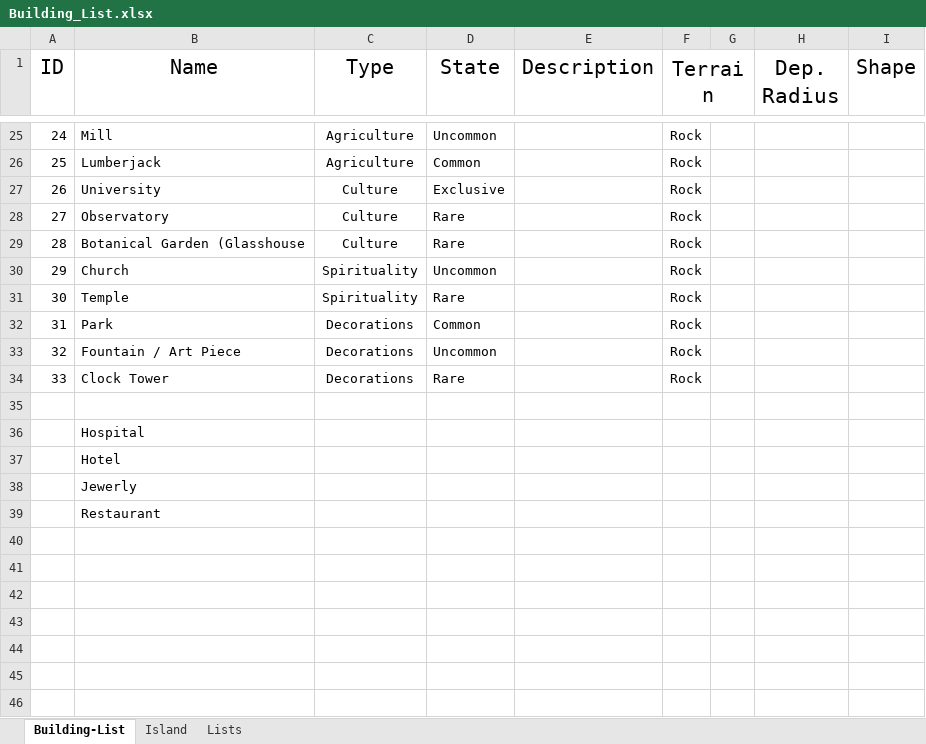
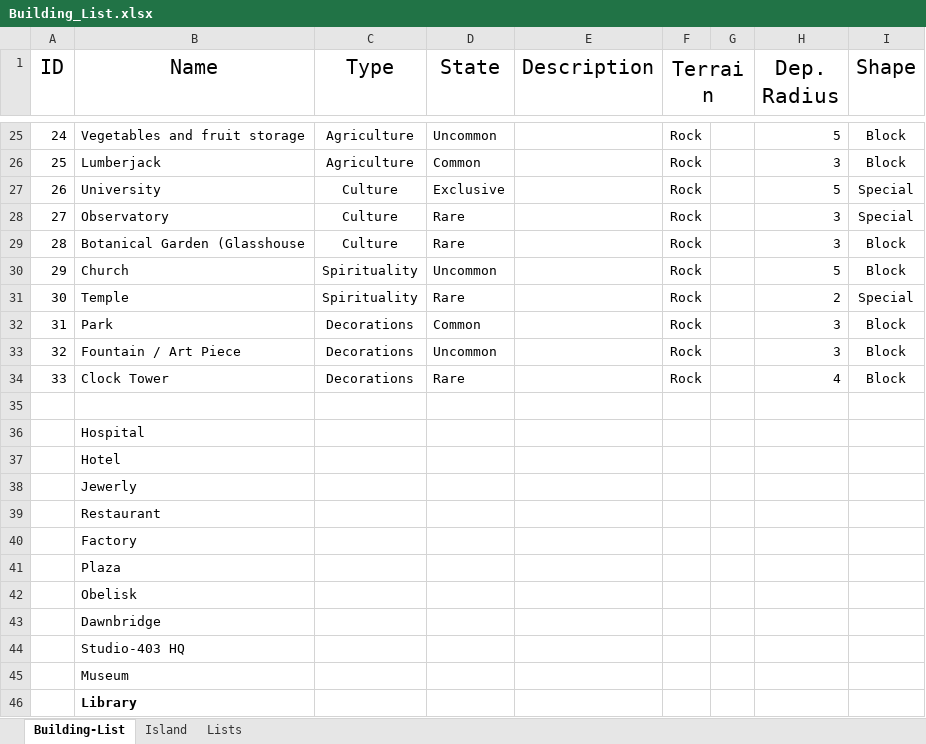
Before and after one commit to Hamsterarsch/CanyonRepo, an Excel workbook: Documents/Building_List.xlsx, sheet Building-List, drawn as a sheet; only a part is shown, gaps mark what is left out; values as stored, in another font and other column widths than the file's, no borders; conditional formats not drawn; the diff covers the shown part only; the diff names each change by its address in the sheet, - before the commit and + after, or states it on an @@ line.

Commit message:
- Updated Building List - Updated Islanders List

```diff
--- a/Documents/Building_List.xlsx (sheet Building-List)
+++ b/Documents/Building_List.xlsx (sheet Building-List)
-B25 (Name): Mill
+B25 (Name): Vegetables and fruit storage
-H25 (Dep. Radius): (empty)
+H25 (Dep. Radius): 5
-I25:I26 (Shape): (empty)
+I25:I26 (Shape): Block
-H26 (Dep. Radius): (empty)
+H26 (Dep. Radius): 3
-H27 (Dep. Radius): (empty)
+H27 (Dep. Radius): 5
-I27:I28 (Shape): (empty)
+I27:I28 (Shape): Special
-H28:H29 (Dep. Radius): (empty)
+H28:H29 (Dep. Radius): 3
-I29:I30 (Shape): (empty)
+I29:I30 (Shape): Block
-H30 (Dep. Radius): (empty)
+H30 (Dep. Radius): 5
-H31 (Dep. Radius): (empty)
+H31 (Dep. Radius): 2
-I31 (Shape): (empty)
+I31 (Shape): Special
-H32:H33 (Dep. Radius): (empty)
+H32:H33 (Dep. Radius): 3
-I32:I34 (Shape): (empty)
+I32:I34 (Shape): Block
-H34 (Dep. Radius): (empty)
+H34 (Dep. Radius): 4
+row 40:  | Factory
+row 41:  | Plaza
+row 42:  | Obelisk
+row 43:  | Dawnbridge
+row 44:  | Studio-403 HQ
+row 45:  | Museum
+row 46:  | Library
```
Also changed, not shown: 1 added row, 1 removed row and 46 edited cells elsewhere in this sheet, sheet Lists, sheet Island, 1 other file.
